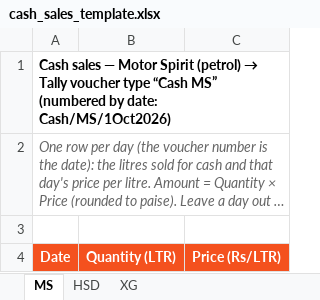
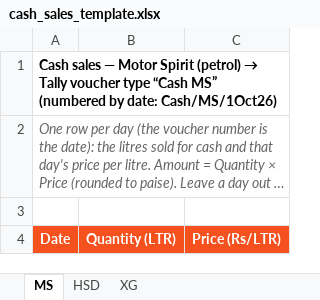
Before and after one commit to subhamkhetan-ux/Vriddhi-Fuels-Website, an Excel workbook: fleet_tally/samples/cash_sales_template.xlsx, sheet MS, drawn as a sheet; long unchanged cells end in …; values as stored, in another font and other column widths than the file's, no borders; the diff names each change by its address in the sheet, - before the commit and + after, or states it on an @@ line.

```diff
--- a/fleet_tally/samples/cash_sales_template.xlsx (sheet MS)
+++ b/fleet_tally/samples/cash_sales_template.xlsx (sheet MS)
-A1: …by date: Cash/MS/1Oct2026)
+A1: …by date: Cash/MS/1Oct26)
```
Also changed, not shown: sheet XG, sheet HSD, 3 other files.
